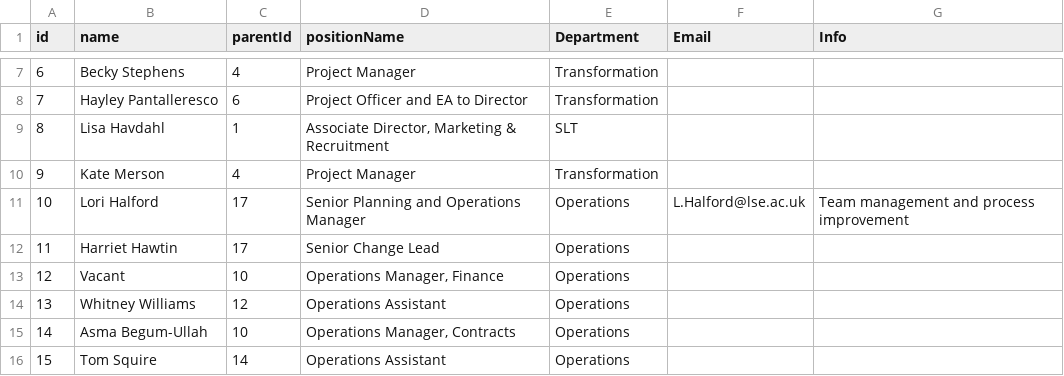
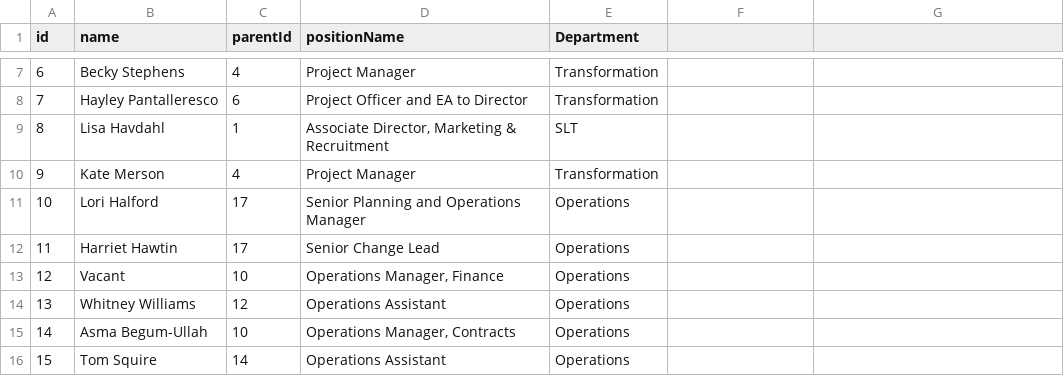
Before and after one commit to ExtendedEducation/org-chart, a CSV file: misc/data.csv, drawn as a sheet; only a part is shown, gaps mark what is left out; the diff names each change by its address in the sheet, - before the commit and + after, or states it on an @@ line.

Commit message:
Update data.csv

```diff
--- a/misc/data.csv
+++ b/misc/data.csv
-F1: Email
+F1: (empty)
-G1: Info
+G1: (empty)
-F11: L.Halford@lse.ac.uk
+F11: (empty)
-G11: Team management and process improvement
+G11: (empty)
```
